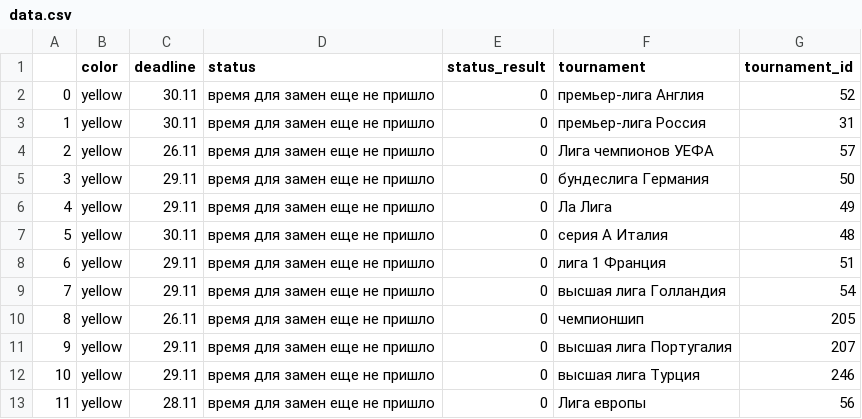
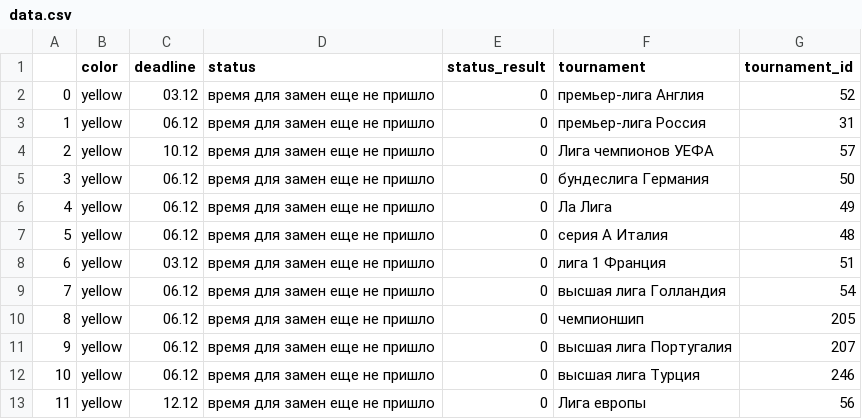
Before and after one commit to DonaldWipper/fantasy, a CSV file: FlaskApp/data.csv, drawn as a sheet.

```diff
--- a/FlaskApp/data.csv
+++ b/FlaskApp/data.csv
@@ -1,13 +1,13 @@
 ,color,deadline,status,status_result,tournament,tournament_id
-0,yellow,30.11,время для замен еще не пришло,0,премьер-лига Англия,52
-1,yellow,30.11,время для замен еще не пришло,0,премьер-лига Россия,31
-2,yellow,26.11,время для замен еще не пришло,0,Лига чемпионов УЕФА,57
-3,yellow,29.11,время для замен еще не пришло,0,бундеслига Германия,50
-4,yellow,29.11,время для замен еще не пришло,0,Ла Лига,49
-5,yellow,30.11,время для замен еще не пришло,0,серия А Италия,48
-6,yellow,29.11,время для замен еще не пришло,0,лига 1 Франция,51
-7,yellow,29.11,время для замен еще не пришло,0,высшая лига Голландия,54
-8,yellow,26.11,время для замен еще не пришло,0,чемпионшип,205
-9,yellow,29.11,время для замен еще не пришло,0,высшая лига Португалия,207
-10,yellow,29.11,время для замен еще не пришло,0,высшая лига Турция,246
-11,yellow,28.11,время для замен еще не пришло,0,Лига европы,56
+0,yellow,03.12,время для замен еще не пришло,0,премьер-лига Англия,52
+1,yellow,06.12,время для замен еще не пришло,0,премьер-лига Россия,31
+2,yellow,10.12,время для замен еще не пришло,0,Лига чемпионов УЕФА,57
+3,yellow,06.12,время для замен еще не пришло,0,бундеслига Германия,50
+4,yellow,06.12,время для замен еще не пришло,0,Ла Лига,49
+5,yellow,06.12,время для замен еще не пришло,0,серия А Италия,48
+6,yellow,03.12,время для замен еще не пришло,0,лига 1 Франция,51
+7,yellow,06.12,время для замен еще не пришло,0,высшая лига Голландия,54
+8,yellow,06.12,время для замен еще не пришло,0,чемпионшип,205
+9,yellow,06.12,время для замен еще не пришло,0,высшая лига Португалия,207
+10,yellow,06.12,время для замен еще не пришло,0,высшая лига Турция,246
+11,yellow,12.12,время для замен еще не пришло,0,Лига европы,56
```
Also changed, not shown: 1 other file.
